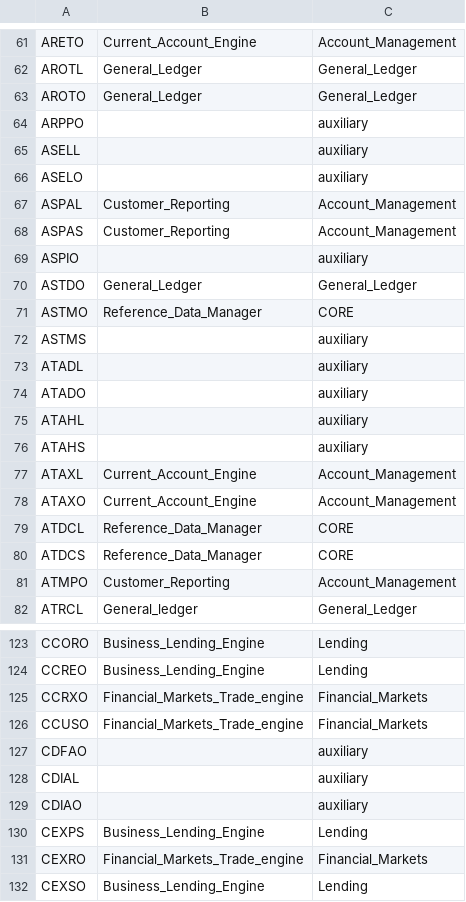
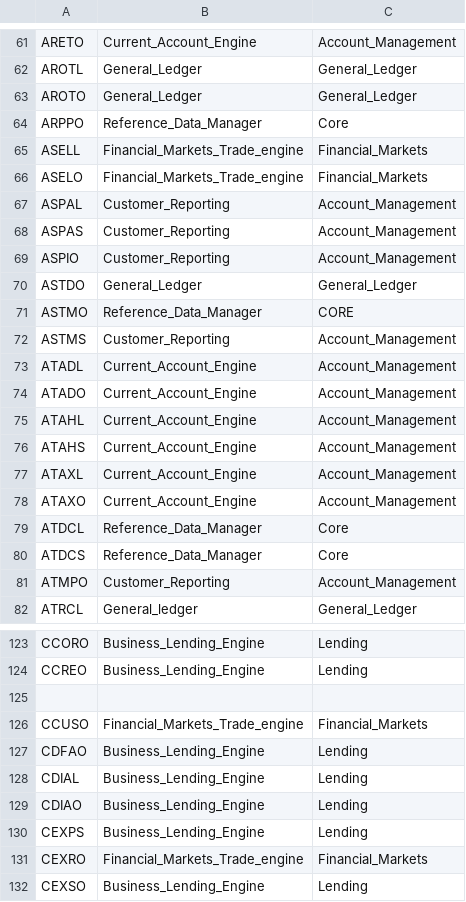
Before and after one commit to TomDeweerdt/BaselinedDocs, a CSV file: ifsarchi/xref_table_module.csv, drawn as a sheet; only a part is shown, gaps mark what is left out; the diff covers the shown part only.

```diff
--- a/ifsarchi/xref_table_module.csv
+++ b/ifsarchi/xref_table_module.csv
@@ -63,19 +63,19 @@ AROTL;General_Ledger;General_Ledger
 AROTO;General_Ledger;General_Ledger
-ARPPO;;auxiliary
-ASELL;;auxiliary
-ASELO;;auxiliary
+ARPPO;Reference_Data_Manager;Core
+ASELL;Financial_Markets_Trade_engine;Financial_Markets
+ASELO;Financial_Markets_Trade_engine;Financial_Markets
 ASPAL;Customer_Reporting;Account_Management
 ASPAS;Customer_Reporting;Account_Management
-ASPIO;;auxiliary
+ASPIO;Customer_Reporting;Account_Management
 ASTDO;General_Ledger;General_Ledger
 ASTMO;Reference_Data_Manager;CORE
-ASTMS;;auxiliary
-ATADL;;auxiliary
-ATADO;;auxiliary
-ATAHL;;auxiliary
-ATAHS;;auxiliary
+ASTMS;Customer_Reporting;Account_Management
+ATADL;Current_Account_Engine;Account_Management
+ATADO;Current_Account_Engine;Account_Management
+ATAHL;Current_Account_Engine;Account_Management
+ATAHS;Current_Account_Engine;Account_Management
 ATAXL;Current_Account_Engine;Account_Management
 ATAXO;Current_Account_Engine;Account_Management
-ATDCL;Reference_Data_Manager;CORE
-ATDCS;Reference_Data_Manager;CORE
+ATDCL;Reference_Data_Manager;Core
+ATDCS;Reference_Data_Manager;Core
 ATMPO;Customer_Reporting;Account_Management
@@ -124,7 +124,7 @@ CCORO;Business_Lending_Engine;Lending
 CCREO;Business_Lending_Engine;Lending
-CCRXO;Financial_Markets_Trade_engine;Financial_Markets
+;;
 CCUSO;Financial_Markets_Trade_engine;Financial_Markets
-CDFAO;;auxiliary
-CDIAL;;auxiliary
-CDIAO;;auxiliary
+CDFAO;Business_Lending_Engine;Lending
+CDIAL;Business_Lending_Engine;Lending
+CDIAO;Business_Lending_Engine;Lending
 CEXPS;Business_Lending_Engine;Lending
```
Also changed, not shown: 153 edited cells elsewhere in this file.
